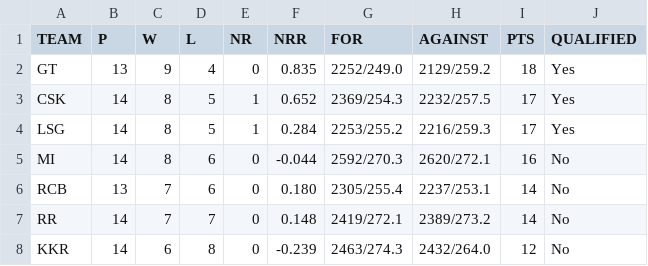
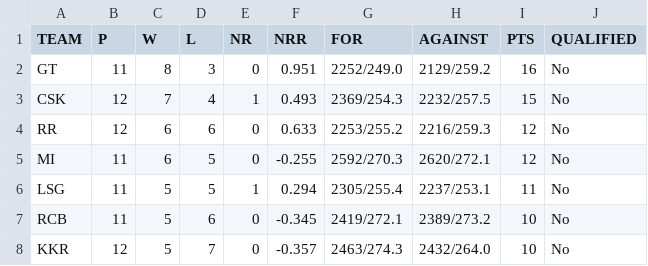
Before and after one commit to ayushjain01/IPL-Calculator, a CSV file: data/points.csv, drawn as a sheet; only a part is shown; the diff covers the shown part only.

Commit message:
Update with historical data

```diff
--- a/data/points.csv
+++ b/data/points.csv
@@ -1,8 +1,8 @@
 TEAM,P,W,L,NR,NRR,FOR,AGAINST,PTS,QUALIFIED
-GT,13,9,4,0,0.835,2252/249.0,2129/259.2,18,Yes
-CSK,14,8,5,1,0.652,2369/254.3,2232/257.5,17,Yes
-LSG,14,8,5,1,0.284,2253/255.2,2216/259.3,17,Yes
-MI,14,8,6,0,-0.044,2592/270.3,2620/272.1,16,No
-RCB,13,7,6,0,0.180,2305/255.4,2237/253.1,14,No
-RR,14,7,7,0,0.148,2419/272.1,2389/273.2,14,No
-KKR,14,6,8,0,-0.239,2463/274.3,2432/264.0,12,No
+GT,11,8,3,0,0.951,2252/249.0,2129/259.2,16,No
+CSK,12,7,4,1,0.493,2369/254.3,2232/257.5,15,No
+RR,12,6,6,0,0.633,2253/255.2,2216/259.3,12,No
+MI,11,6,5,0,-0.255,2592/270.3,2620/272.1,12,No
+LSG,11,5,5,1,0.294,2305/255.4,2237/253.1,11,No
+RCB,11,5,6,0,-0.345,2419/272.1,2389/273.2,10,No
+KKR,12,5,7,0,-0.357,2463/274.3,2432/264.0,10,No
```
Also changed, not shown: 1 added row, 1 removed row and 10 edited cells elsewhere in this file, 4 other files.
